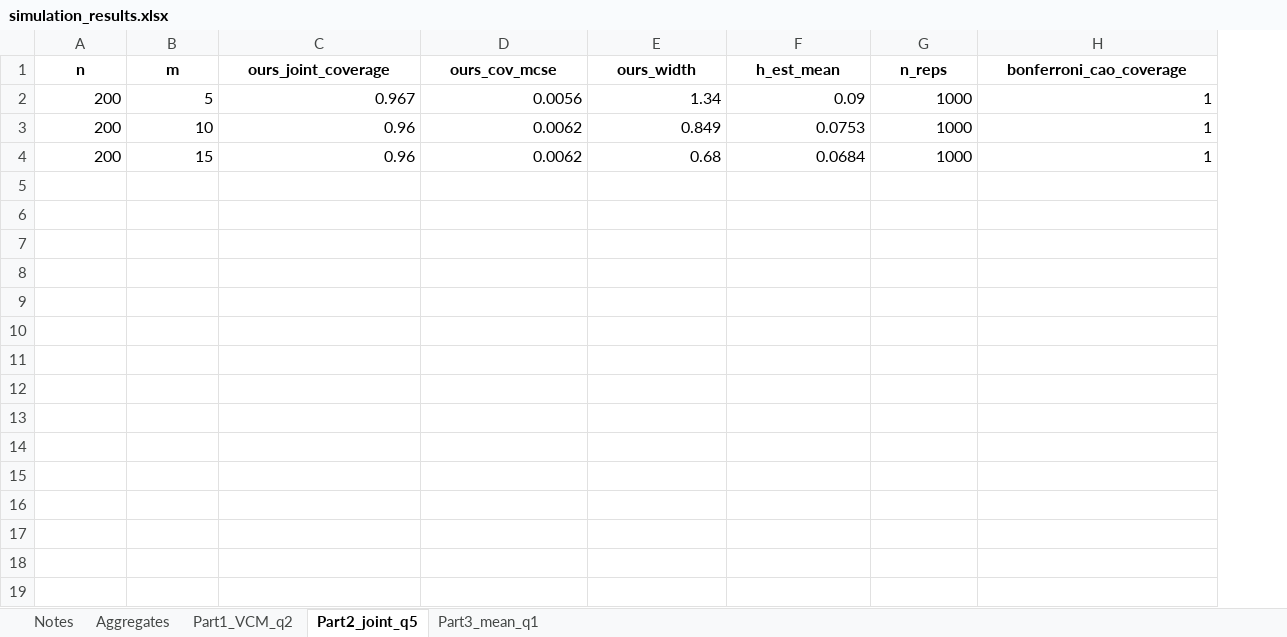
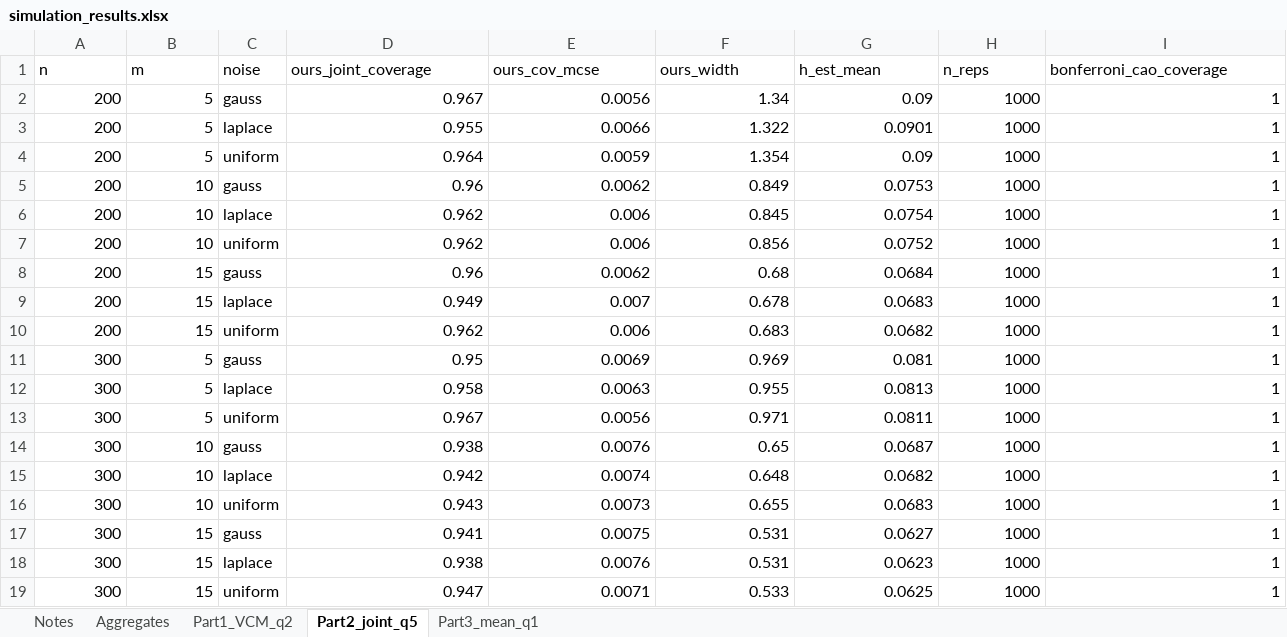
Before and after one commit to shuhaozhen1/SCB_coding, an Excel workbook: results/simulation_results.xlsx, sheet Part2_joint_q5, drawn as a sheet; only a part is shown; values as stored, in another font and other column widths than the file's, no borders; addresses are those after the commit; rows hold the shown columns only; the diff covers the shown part only; the diff names each change by its address in the sheet, - before the commit and + after, or states it on an @@ line.

```diff
--- a/results/simulation_results.xlsx (sheet Part2_joint_q5)
+++ b/results/simulation_results.xlsx (sheet Part2_joint_q5)
+column C (noise), row 2: gauss; row 5: gauss; row 8: gauss
@@ A1:B1 bold: on → off, alignment: center → left @@
@@ D1:I1 bold: on → off, alignment: center → left @@
+row 3: 200 | 5 | laplace | 0.955 | 0.0066 | 1.322 | 0.0901 | 1000 | 1
+row 4: 200 | 5 | uniform | 0.964 | 0.0059 | 1.354 | 0.09 | 1000 | 1
+row 6: 200 | 10 | laplace | 0.962 | 0.006 | 0.845 | 0.0754 | 1000 | 1
+row 7: 200 | 10 | uniform | 0.962 | 0.006 | 0.856 | 0.0752 | 1000 | 1
+row 9: 200 | 15 | laplace | 0.949 | 0.007 | 0.678 | 0.0683 | 1000 | 1
+row 10: 200 | 15 | uniform | 0.962 | 0.006 | 0.683 | 0.0682 | 1000 | 1
+row 11: 300 | 5 | gauss | 0.95 | 0.0069 | 0.969 | 0.081 | 1000 | 1
+row 12: 300 | 5 | laplace | 0.958 | 0.0063 | 0.955 | 0.0813 | 1000 | 1
+row 13: 300 | 5 | uniform | 0.967 | 0.0056 | 0.971 | 0.0811 | 1000 | 1
+row 14: 300 | 10 | gauss | 0.938 | 0.0076 | 0.65 | 0.0687 | 1000 | 1
+row 15: 300 | 10 | laplace | 0.942 | 0.0074 | 0.648 | 0.0682 | 1000 | 1
+row 16: 300 | 10 | uniform | 0.943 | 0.0073 | 0.655 | 0.0683 | 1000 | 1
+row 17: 300 | 15 | gauss | 0.941 | 0.0075 | 0.531 | 0.0627 | 1000 | 1
+row 18: 300 | 15 | laplace | 0.938 | 0.0076 | 0.531 | 0.0623 | 1000 | 1
+row 19: 300 | 15 | uniform | 0.947 | 0.0071 | 0.533 | 0.0625 | 1000 | 1
```
Also changed, not shown: cell formats elsewhere in this sheet, sheet Aggregates, sheet Part1_VCM_q2, sheet Part3_mean_q1, sheet Notes, 33 other files.
